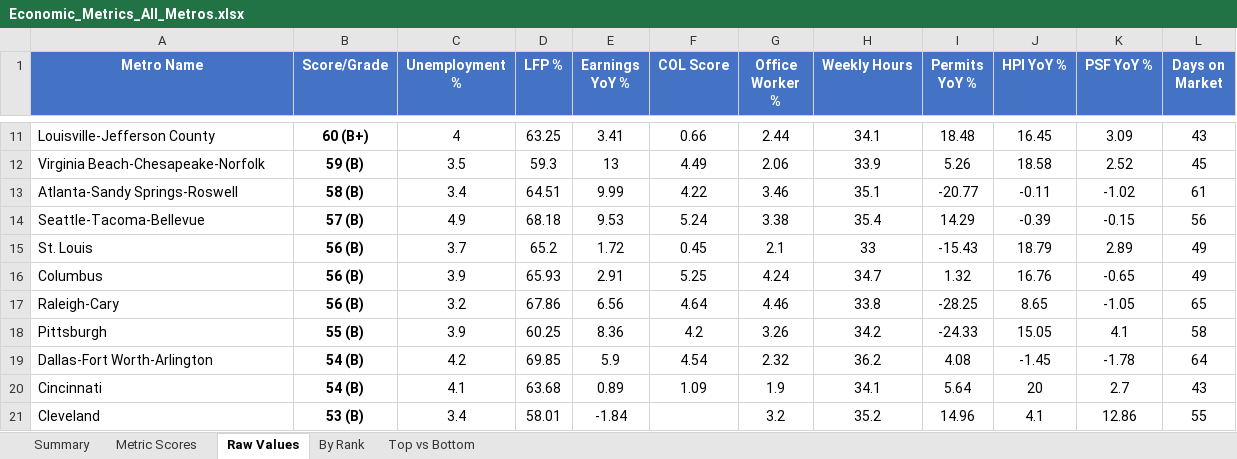
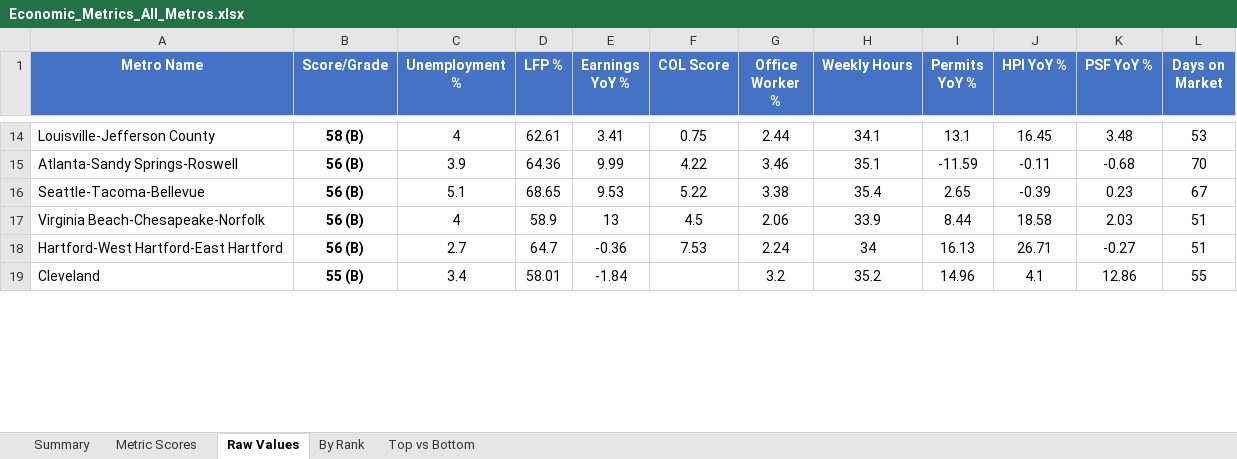
Before and after one commit to danielwipert/city.economic.health, an Excel workbook: Economic_Metrics_All_Metros.xlsx, sheet Raw Values, drawn as a sheet; only a part is shown, gaps mark what is left out; values as stored, in another font and other column widths than the file's, no borders; removed rows and columns are numbered as before the commit, all else as after; the diff covers the shown part only; the diff names each change by its address in the sheet, - before the commit and + after, or states it on an @@ line.

```diff
--- a/Economic_Metrics_All_Metros.xlsx (sheet Raw Values)
+++ b/Economic_Metrics_All_Metros.xlsx (sheet Raw Values)
-B14 (Score/Grade): 60 (B+)
+B14 (Score/Grade): 58 (B)
-D14 (LFP %): 63.25
+D14 (LFP %): 62.61
-F14 (COL Score): 0.66
+F14 (COL Score): 0.75
-I14 (Permits YoY %): 18.48
+I14 (Permits YoY %): 13.1
-K14 (PSF YoY %): 3.09
+K14 (PSF YoY %): 3.48
-L14 (Days on Market): 43
+L14 (Days on Market): 53
-row 12: Virginia Beach-Chesapeake-Norfolk | 59 (B) | 3.5 | 59.3 | 13 | 4.49 | 2.06 | 33.9 | 5.26 | 18.58 | 2.52 | 45
-B15 (Score/Grade): 58 (B)
+B15 (Score/Grade): 56 (B)
-C15 (Unemployment %): 3.4
+C15 (Unemployment %): 3.9
-D15 (LFP %): 64.51
+D15 (LFP %): 64.36
-I15 (Permits YoY %): -20.77
+I15 (Permits YoY %): -11.59
-K15 (PSF YoY %): -1.02
+K15 (PSF YoY %): -0.68
-L15 (Days on Market): 61
+L15 (Days on Market): 70
-B16 (Score/Grade): 57 (B)
+B16 (Score/Grade): 56 (B)
-C16 (Unemployment %): 4.9
+C16 (Unemployment %): 5.1
-D16 (LFP %): 68.18
+D16 (LFP %): 68.65
-F16 (COL Score): 5.24
+F16 (COL Score): 5.22
-I16 (Permits YoY %): 14.29
+I16 (Permits YoY %): 2.65
-K16 (PSF YoY %): -0.15
+K16 (PSF YoY %): 0.23
-L16 (Days on Market): 56
+L16 (Days on Market): 67
-row 15: St. Louis | 56 (B) | 3.7 | 65.2 | 1.72 | 0.45 | 2.1 | 33 | -15.43 | 18.79 | 2.89 | 49
-row 16: Columbus | 56 (B) | 3.9 | 65.93 | 2.91 | 5.25 | 4.24 | 34.7 | 1.32 | 16.76 | -0.65 | 49
-row 17: Raleigh-Cary | 56 (B) | 3.2 | 67.86 | 6.56 | 4.64 | 4.46 | 33.8 | -28.25 | 8.65 | -1.05 | 65
-row 18: Pittsburgh | 55 (B) | 3.9 | 60.25 | 8.36 | 4.2 | 3.26 | 34.2 | -24.33 | 15.05 | 4.1 | 58
-row 19: Dallas-Fort Worth-Arlington | 54 (B) | 4.2 | 69.85 | 5.9 | 4.54 | 2.32 | 36.2 | 4.08 | -1.45 | -1.78 | 64
-row 20: Cincinnati | 54 (B) | 4.1 | 63.68 | 0.89 | 1.09 | 1.9 | 34.1 | 5.64 | 20 | 2.7 | 43
+row 17: Virginia Beach-Chesapeake-Norfolk | 56 (B) | 4 | 58.9 | 13 | 4.5 | 2.06 | 33.9 | 8.44 | 18.58 | 2.03 | 51
+row 18: Hartford-West Hartford-East Hartford | 56 (B) | 2.7 | 64.7 | -0.36 | 7.53 | 2.24 | 34 | 16.13 | 26.71 | -0.27 | 51
-B19 (Score/Grade): 53 (B)
+B19 (Score/Grade): 55 (B)
```
Also changed, not shown: 23 added rows, 18 removed rows and 130 edited cells elsewhere in this sheet, sheet Metric Scores, sheet Summary, sheet By Rank, sheet Top vs Bottom, 54 other files.
